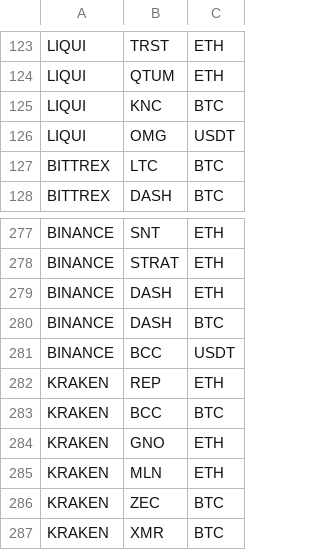
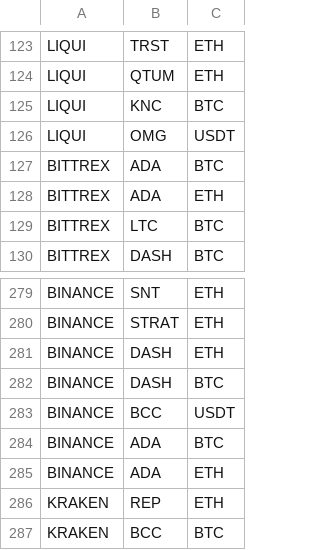
Before and after one commit to DEWMRAX/rbot, a CSV file: markets.csv, drawn as a sheet; only a part is shown, gaps mark what is left out; the shorter side is filled out with more unchanged rows.

```diff
--- a/markets.csv
+++ b/markets.csv
@@ -126,2 +126,4 @@ LIQUI,KNC,BTC
 LIQUI,OMG,USDT
+BITTREX,ADA,BTC
+BITTREX,ADA,ETH
 BITTREX,LTC,BTC
@@ -281,2 +283,4 @@ BINANCE,DASH,BTC
 BINANCE,BCC,USDT
+BINANCE,ADA,BTC
+BINANCE,ADA,ETH
 KRAKEN,REP,ETH
```
Also changed, not shown: 4 other files.
